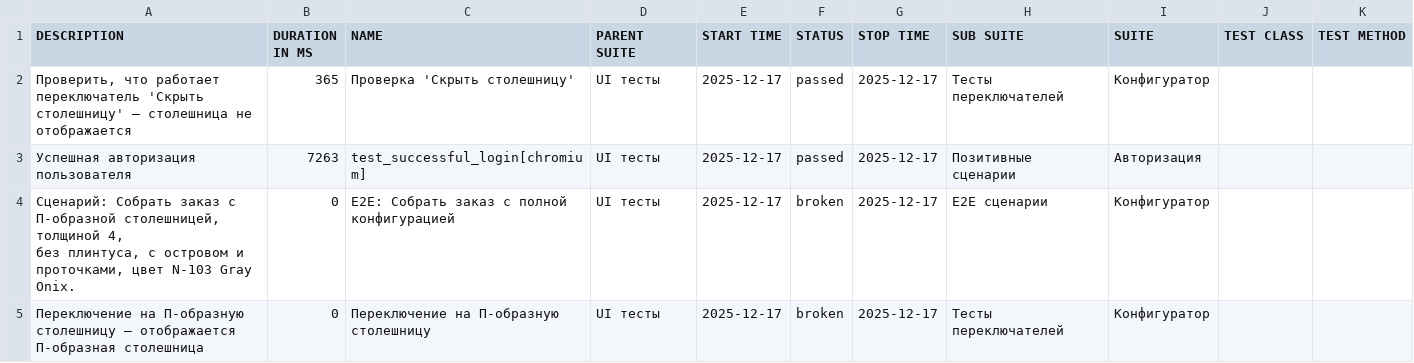
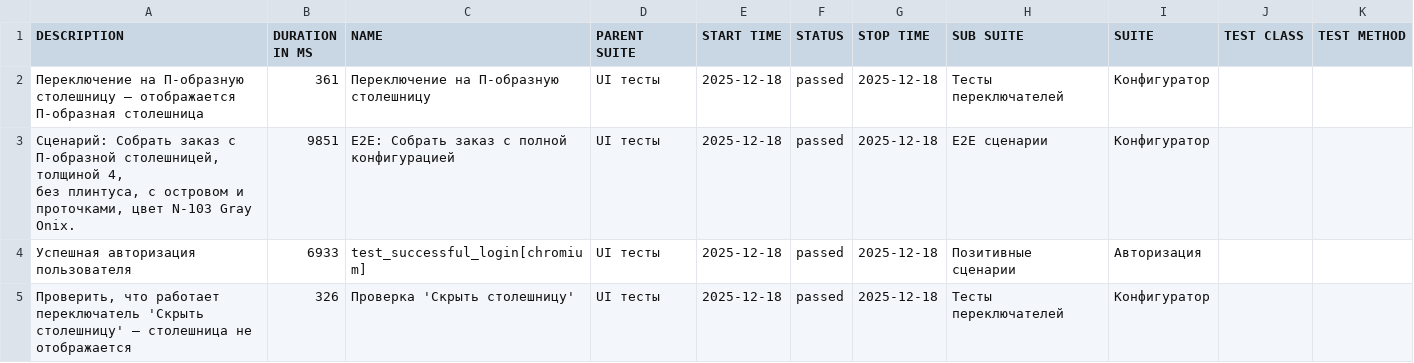
Before and after one commit to Deslowter/Playwright_python_inzhenerka, a CSV file: data/suites.csv, drawn as a sheet.

```diff
--- a/data/suites.csv
+++ b/data/suites.csv
@@ -1,8 +1,8 @@
 "DESCRIPTION","DURATION IN MS","NAME","PARENT SUITE","START TIME","STATUS","STOP TIME","SUB SUITE","SUITE","TEST CLASS","TEST METHOD"
-"Проверить, что работает переключатель 'Скрыть столешницу' – столешница не отображается","365","Проверка 'Скрыть столешницу'","UI тесты","2025-12-17","passed","2025-12-17","Тесты переключателей","Конфигуратор","",""
-"Успешная авторизация пользователя","7263","test_successful_login[chromium]","UI тесты","2025-12-17","passed","2025-12-17","Позитивные сценарии","Авторизация","",""
-"
-        Сценарий: Собрать заказ с П-образной столешницей, толщиной 4,
-        без плинтуса, с островом и проточками, цвет N-103 Gray Onix.
-        ","0","E2E: Собрать заказ с полной конфигурацией","UI тесты","2025-12-17","broken","2025-12-17","E2E сценарии","Конфигуратор","",""
-"Переключение на П-образную столешницу – отображается П-образная столешница","0","Переключение на П-образную столешницу","UI тесты","2025-12-17","broken","2025-12-17","Тесты переключателей","Конфигуратор","",""
+"Переключение на П-образную столешницу – отображается П-образная столешница","361","Переключение на П-образную столешницу","UI тесты","2025-12-18","passed","2025-12-18","Тесты переключателей","Конфигуратор","",""
+"
+        Сценарий: Собрать заказ с П-образной столешницей, толщиной 4,
+        без плинтуса, с островом и проточками, цвет N-103 Gray Onix.
+        ","9851","E2E: Собрать заказ с полной конфигурацией","UI тесты","2025-12-18","passed","2025-12-18","E2E сценарии","Конфигуратор","",""
+"Успешная авторизация пользователя","6933","test_successful_login[chromium]","UI тесты","2025-12-18","passed","2025-12-18","Позитивные сценарии","Авторизация","",""
+"Проверить, что работает переключатель 'Скрыть столешницу' – столешница не отображается","326","Проверка 'Скрыть столешницу'","UI тесты","2025-12-18","passed","2025-12-18","Тесты переключателей","Конфигуратор","",""
```
Also changed, not shown: data/behaviors.csv, 50 other files.
